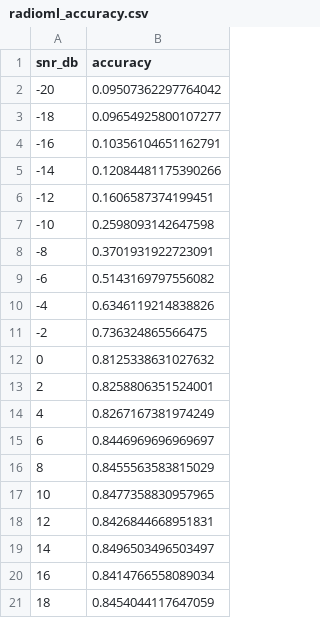
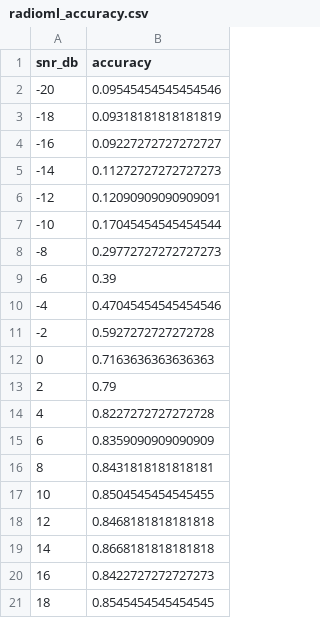
Before and after one commit to nguyen-katie/seds-hack, a CSV file: results/radioml_accuracy.csv, drawn as a sheet.

Commit message:
restore my results

```diff
--- a/results/radioml_accuracy.csv
+++ b/results/radioml_accuracy.csv
@@ -1,21 +1,21 @@
 snr_db,accuracy
--20,0.09507362297764042
--18,0.09654925800107277
--16,0.10356104651162791
--14,0.12084481175390266
--12,0.1606587374199451
--10,0.2598093142647598
--8,0.3701931922723091
--6,0.5143169797556082
--4,0.6346119214838826
--2,0.736324865566475
-0,0.8125338631027632
-2,0.8258806351524001
-4,0.8267167381974249
-6,0.8446969696969697
-8,0.8455563583815029
-10,0.8477358830957965
-12,0.8426844668951831
-14,0.8496503496503497
-16,0.8414766558089034
-18,0.8454044117647059
+-20,0.09545454545454546
+-18,0.09318181818181819
+-16,0.09227272727272727
+-14,0.11272727272727273
+-12,0.12090909090909091
+-10,0.17045454545454544
+-8,0.29772727272727273
+-6,0.39
+-4,0.47045454545454546
+-2,0.5927272727272728
+0,0.7163636363636363
+2,0.79
+4,0.8227272727272728
+6,0.8359090909090909
+8,0.8431818181818181
+10,0.8504545454545455
+12,0.8468181818181818
+14,0.8668181818181818
+16,0.8422727272727273
+18,0.8545454545454545
```
Also changed, not shown: 4 other files.
